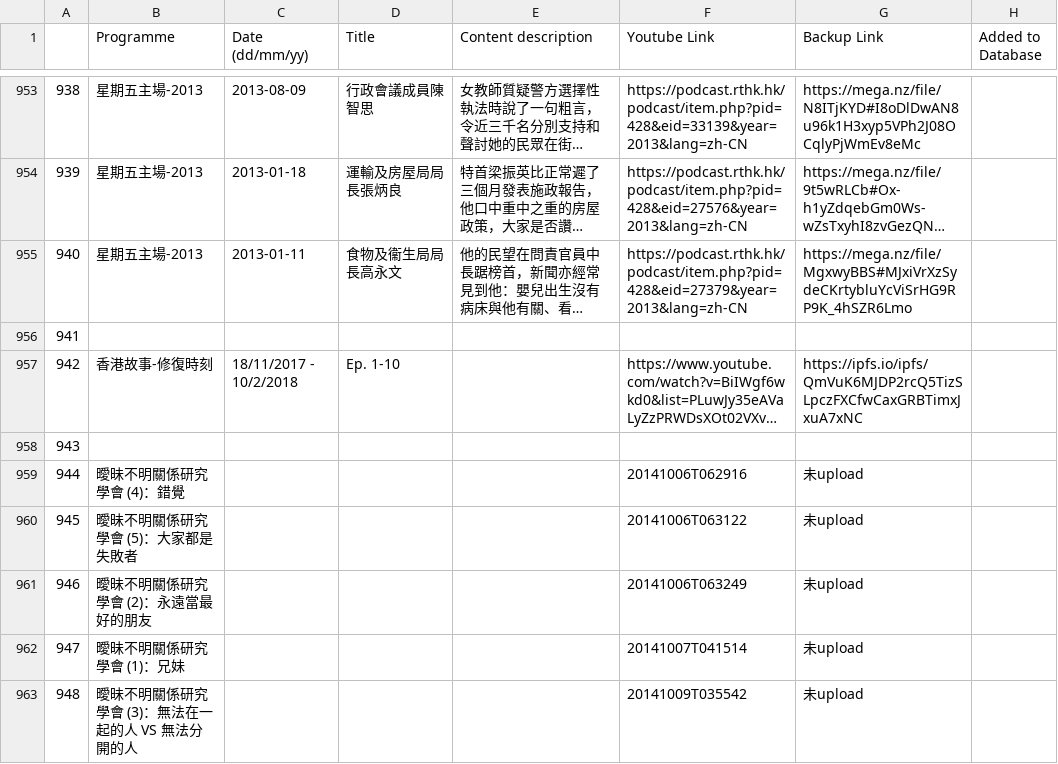
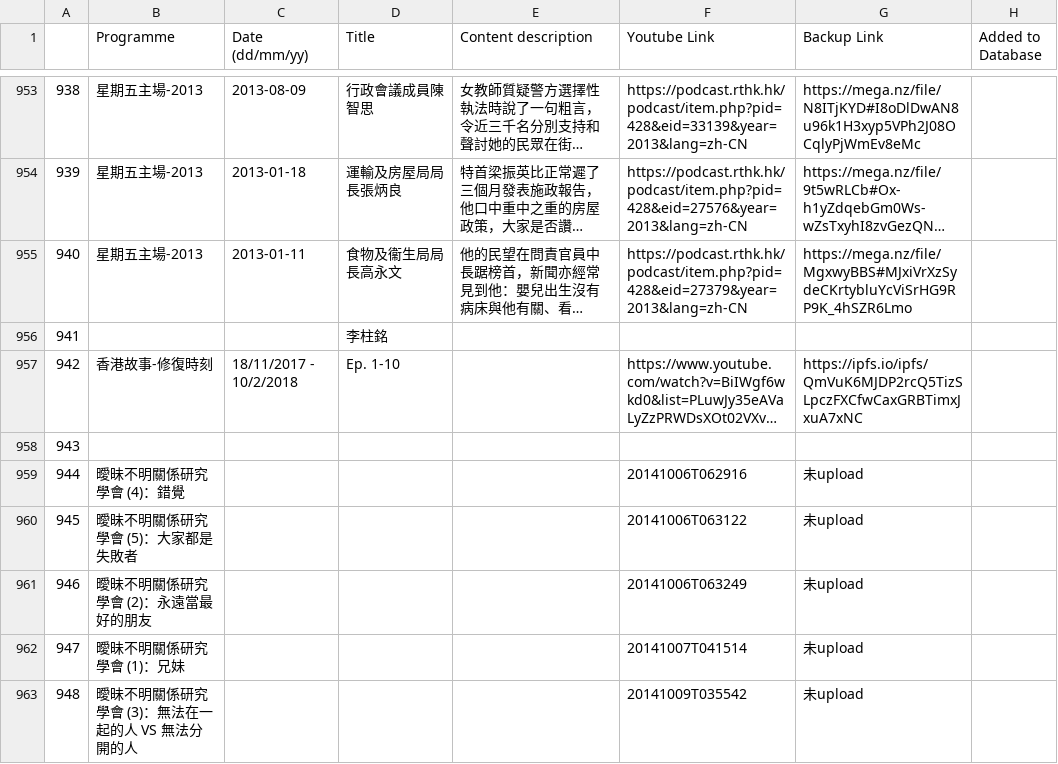
Before and after one commit to contributor120/rthk_checker, a CSV file: google.csv, drawn as a sheet; only a part is shown, gaps mark what is left out; long unchanged cells end in …; the diff names each change by its address in the sheet, - before the commit and + after, or states it on an @@ line.

```diff
--- a/google.csv
+++ b/google.csv
-D956 (Title): (empty)
+D956 (Title): 李柱銘
```
Also changed, not shown: 1 other file.
